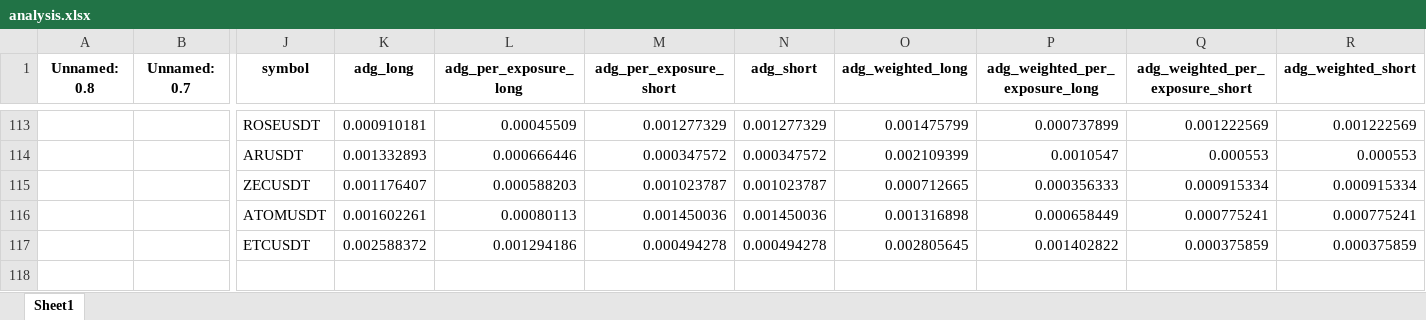
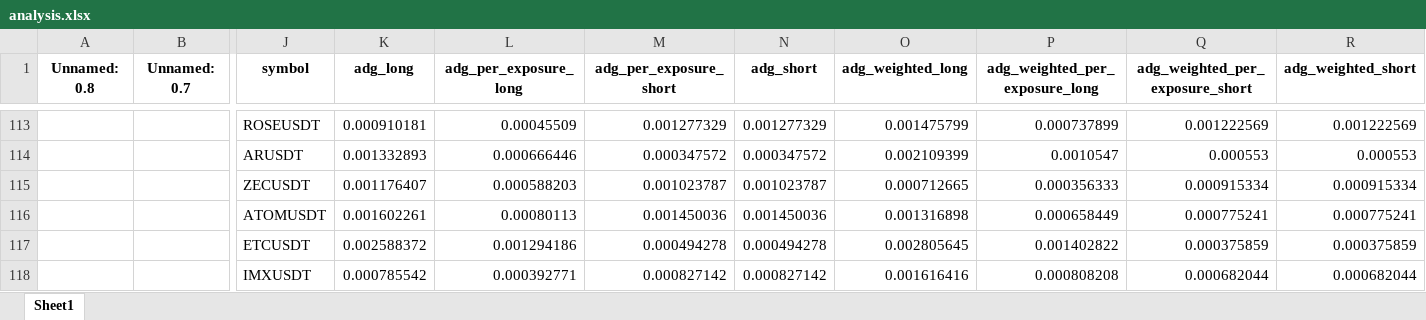
Before and after one commit to protoad56/passivbot_configs, an Excel workbook: optimized/logs/analysis.xlsx, sheet Sheet1, drawn as a sheet; only a part is shown, gaps mark what is left out; values as stored, in another font and other column widths than the file's, no borders; rows hold the shown columns only; the diff names each change by its address in the sheet, - before the commit and + after, or states it on an @@ line.

```diff
--- a/optimized/logs/analysis.xlsx (sheet Sheet1)
+++ b/optimized/logs/analysis.xlsx (sheet Sheet1)
+row 118:  |  | IMXUSDT | 0.000785542 | 0.000392771 | 0.000827142 | 0.000827142 | 0.001616416 | 0.000808208 | 0.000682044 | 0.000682044
```
Also changed, not shown: 3 other files.
